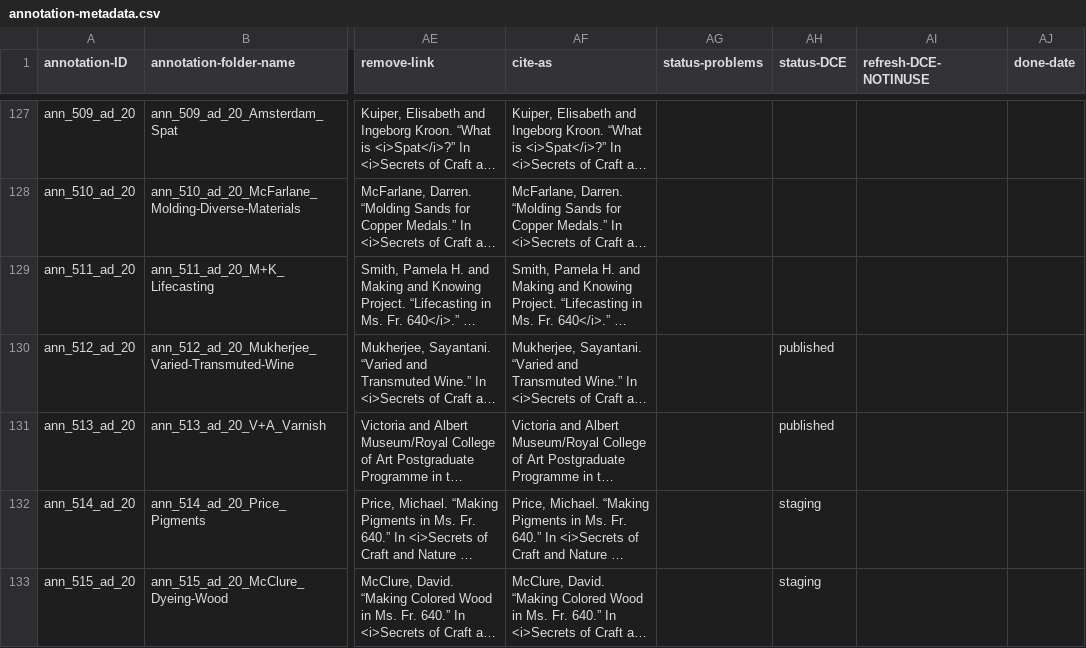
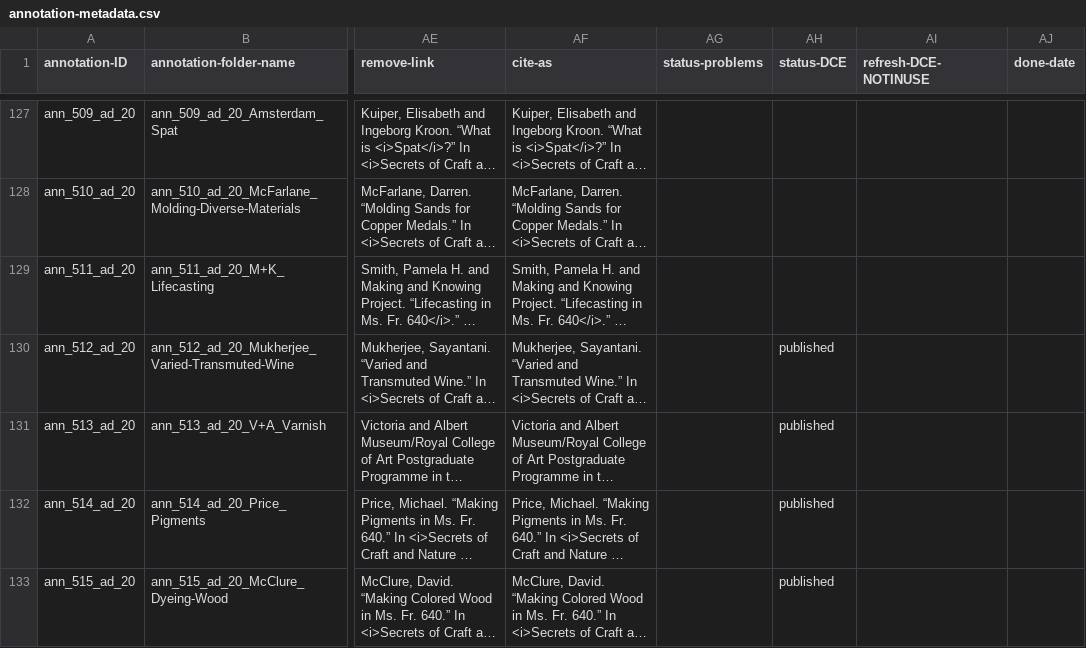
Before and after one commit to cu-mkp/m-k-manuscript-data, a CSV file: metadata/annotation-metadata.csv, drawn as a sheet; only a part is shown, gaps mark what is left out; long unchanged cells end in …; the diff covers the shown part only; the diff names each change by its address in the sheet, - before the commit and + after, or states it on an @@ line.

Commit message:
Add files via upload

```diff
--- a/metadata/annotation-metadata.csv
+++ b/metadata/annotation-metadata.csv
-AH132:AH133 (status-DCE): staging
+AH132:AH133 (status-DCE): published
```
Also changed, not shown: 5 edited cells elsewhere in this file.
